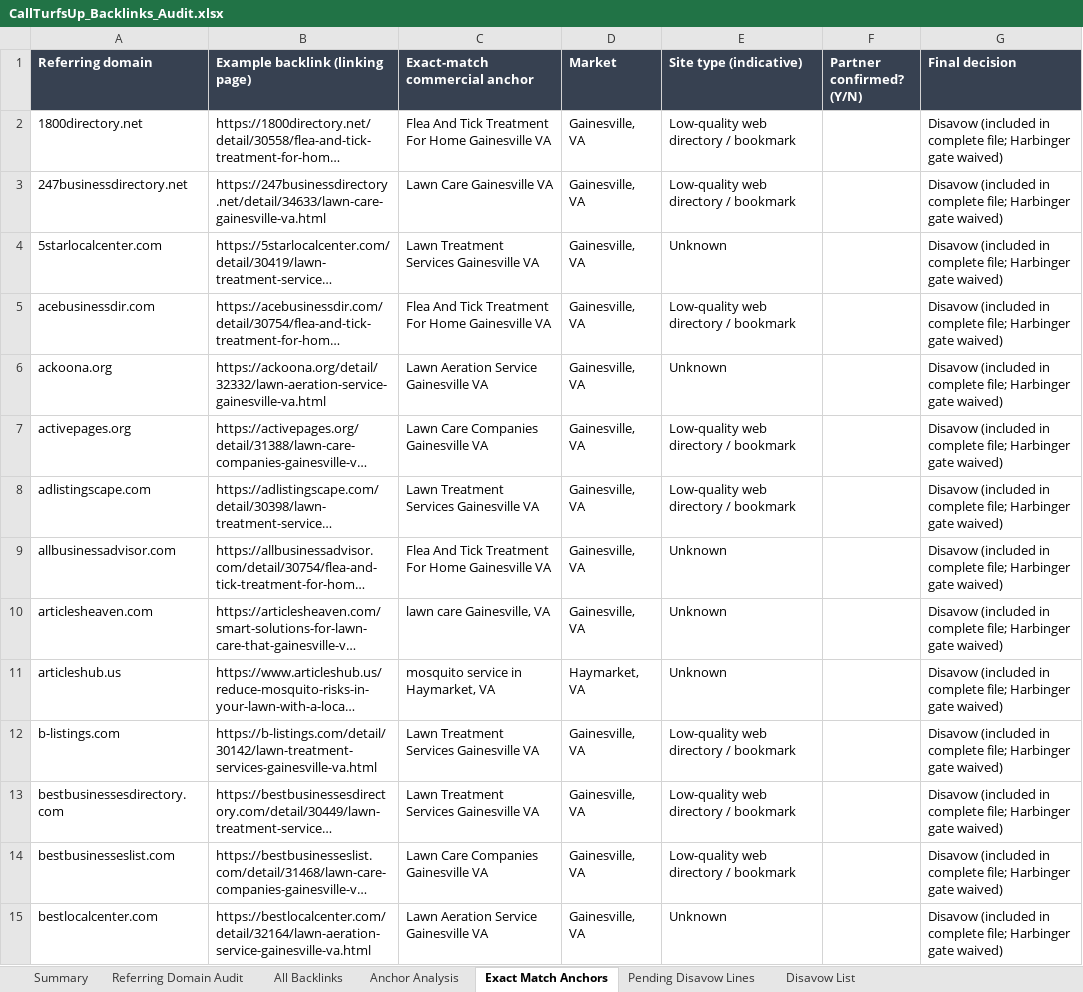
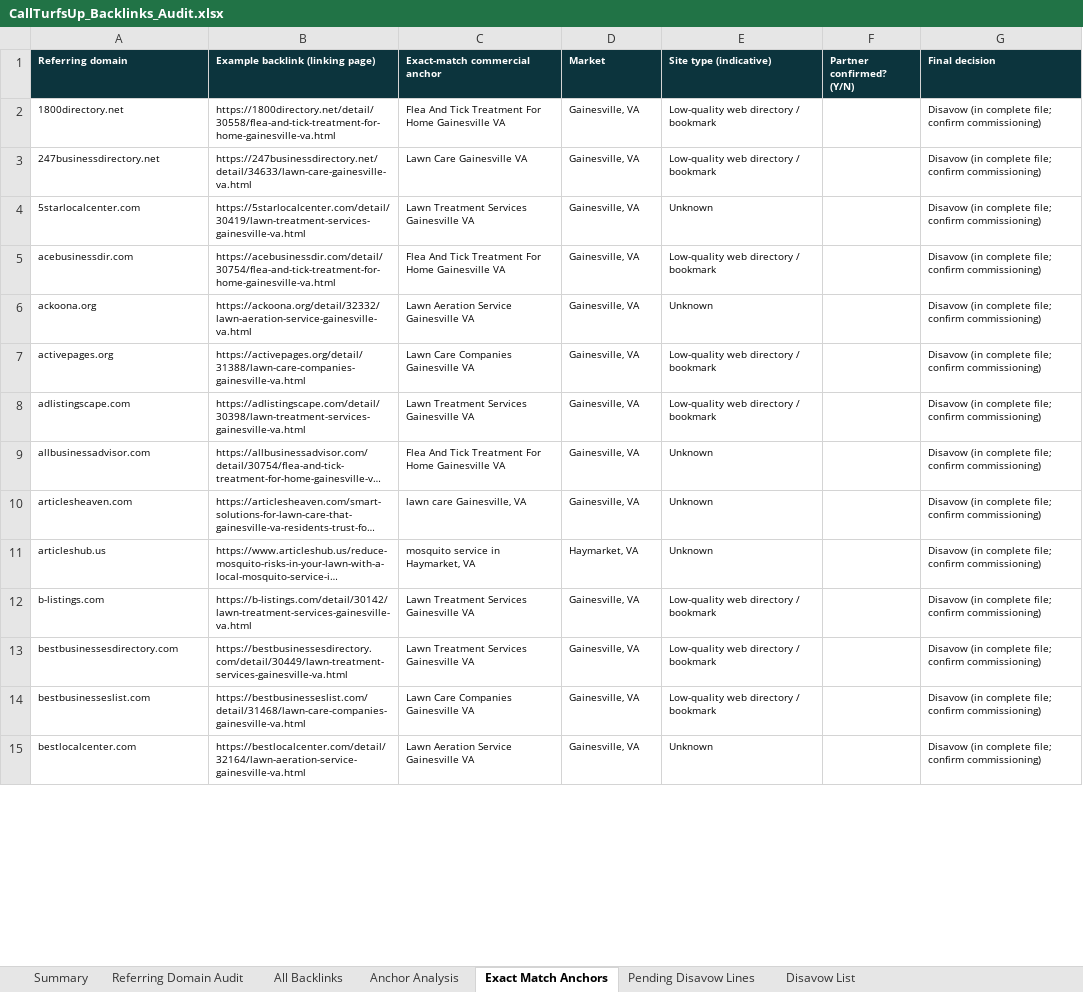
Before and after one commit to fahadahmad-ship-it/test, an Excel workbook: audit/out/CallTurfsUp_Backlinks_Audit.xlsx, sheet Exact Match Anchors, drawn as a sheet; only a part is shown; long unchanged cells end in …; values as stored, in another font and other column widths than the file's, no borders; the diff covers the shown part only; the diff names each change by its address in the sheet, - before the commit and + after, or states it on an @@ line.

```diff
--- a/audit/out/CallTurfsUp_Backlinks_Audit.xlsx (sheet Exact Match Anchors)
+++ b/audit/out/CallTurfsUp_Backlinks_Audit.xlsx (sheet Exact Match Anchors)
@@ A1:G1 text size: smaller, fill: #374151 → #0C343D @@
@@ A2:E15 text size: smaller @@
-G2:G15 (Final decision): Disavow (included in complete file; Harbinger gate waived)
+G2:G15 (Final decision): Disavow (in complete file; confirm commissioning)
@@ G2:G15 text size: smaller @@
```
Also changed, not shown: 169 edited cells and cell formats elsewhere in this sheet, sheet Disavow List, sheet All Backlinks, sheet Pending Disavow Lines, sheet Anchor Analysis, sheet Summary, sheet Referring Domain Audit, charts or pictures, 2 other files.
